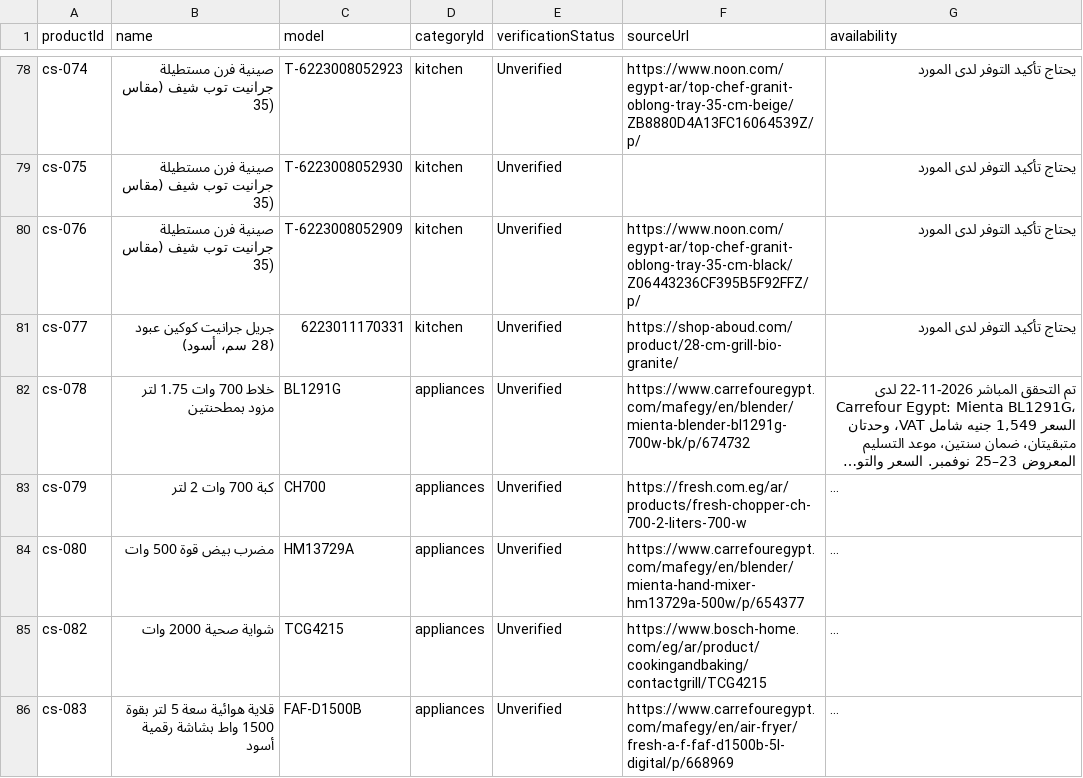
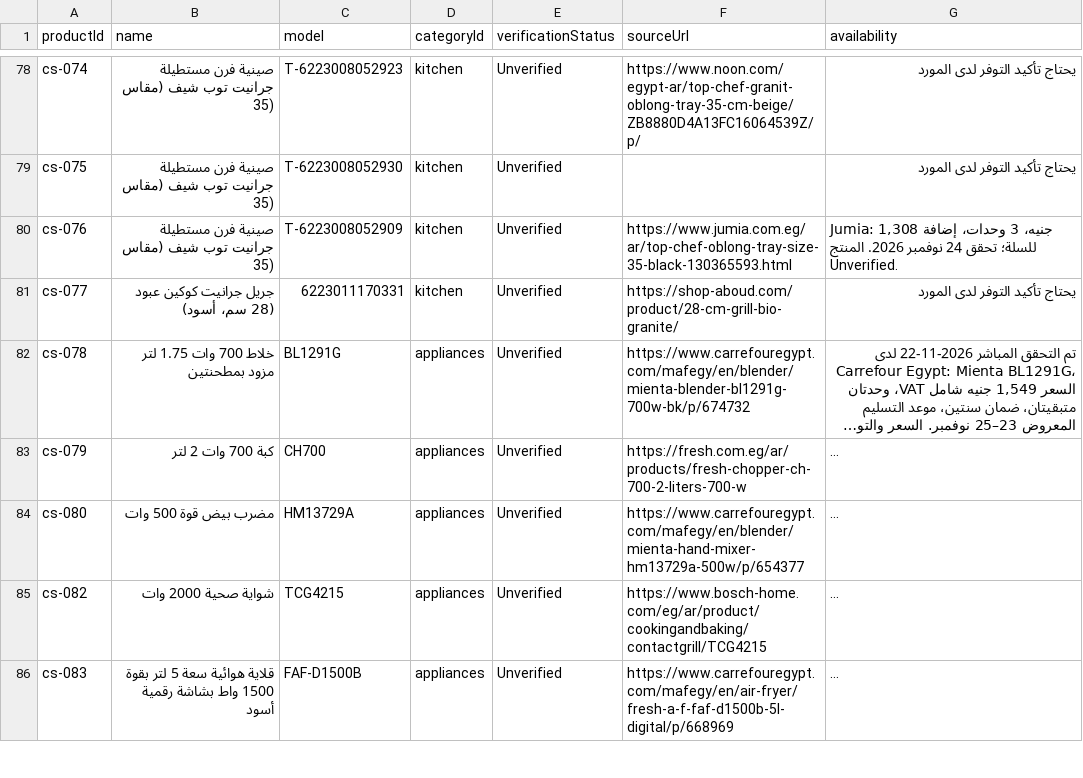
Before and after one commit to hazemproooo5-boop/alhazem-smart, a CSV file: docs/catalog-price-review-unverified-products-2026-11-24.csv, drawn as a sheet; only a part is shown, gaps mark what is left out; long unchanged cells end in ….

```diff
--- a/docs/catalog-price-review-unverified-products-2026-11-24.csv
+++ b/docs/catalog-price-review-unverified-products-2026-11-24.csv
@@ -79,3 +79,3 @@
 "cs-075","صينية فرن مستطيلة جرانيت توب شيف (مقاس 35)","T-6223008052930","kitchen","Unverified","","يحتاج تأكيد التوفر لدى المورد"
-"cs-076","صينية فرن مستطيلة جرانيت توب شيف (مقاس 35)","T-6223008052909","kitchen","Unverified","https://www.noon.com/egypt-ar/top-chef-granit-oblong-tray-35-cm-black/Z06443236CF395B5F92FFZ/p/","يحتاج تأكيد التوفر لدى المورد"
+"cs-076","صينية فرن مستطيلة جرانيت توب شيف (مقاس 35)","T-6223008052909","kitchen","Unverified","https://www.jumia.com.eg/ar/top-chef-oblong-tray-size-35-black-130365593.html","Jumia: 1,308 جنيه، 3 وحدات، إضافة للسلة؛ تحقق 24 نوفمبر 2026. المنتج Unverified."
 "cs-077","جريل جرانيت كوكين عبود (28 سم، أسود)","6223011170331","kitchen","Unverified","https://shop-aboud.com/product/28-cm-grill-bio-granite/","يحتاج تأكيد التوفر لدى المورد"
```
Also changed, not shown: docs/catalog-price-ledger-2026-11-24.csv, 2 other files.
